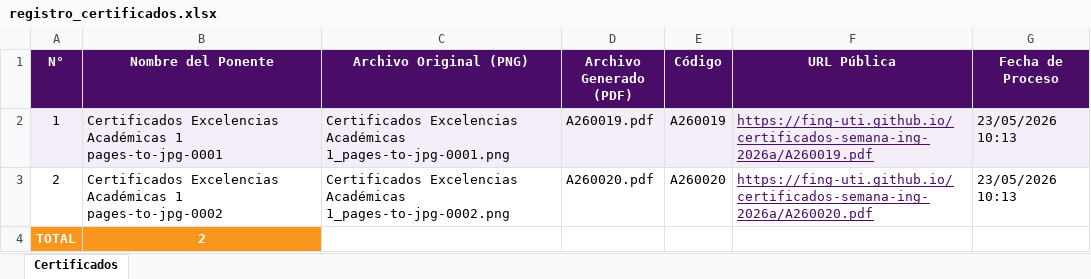
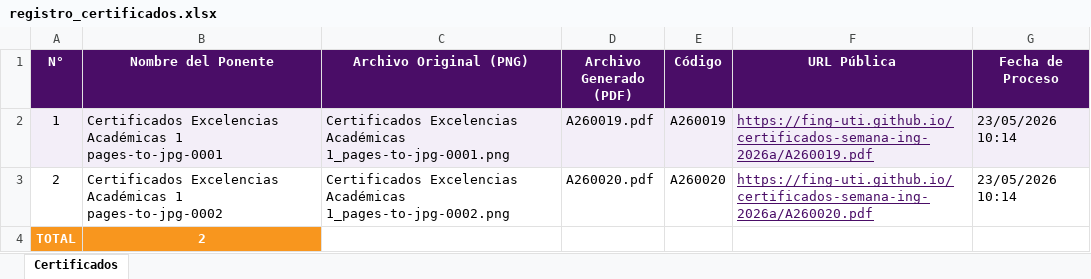
Before and after one commit to fing-uti/certificados-semana-ing-2026a, an Excel workbook: registro_certificados.xlsx, sheet Certificados, drawn as a sheet; values as stored, in another font and other column widths than the file's, no borders; the diff names each change by its address in the sheet, - before the commit and + after, or states it on an @@ line.

Commit message:
Certificado: registro_certificados.xlsx

```diff
--- a/registro_certificados.xlsx (sheet Certificados)
+++ b/registro_certificados.xlsx (sheet Certificados)
-G2:G3 (Fecha de Proceso): 23/05/2026 10:13
+G2:G3 (Fecha de Proceso): 23/05/2026 10:14
```
